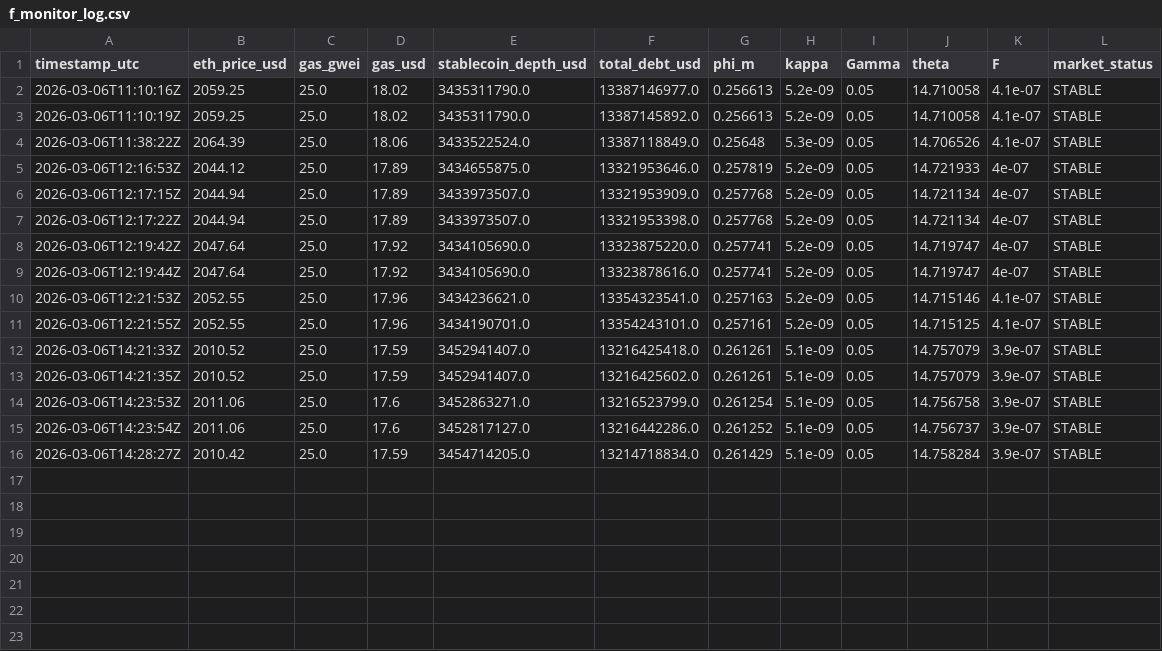
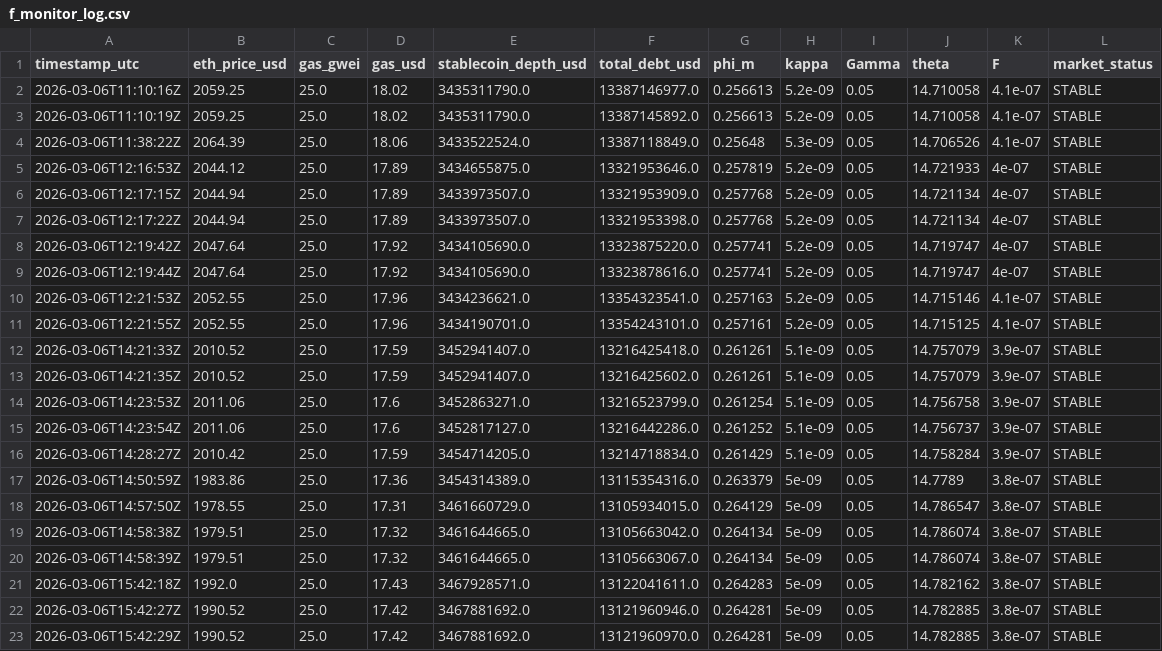
Before and after one commit to Simon-Mishricky/defi-liquidation-simulator, a CSV file: f_monitor_log.csv, drawn as a sheet; the diff names each change by its address in the sheet, - before the commit and + after, or states it on an @@ line.

```diff
--- a/f_monitor_log.csv
+++ b/f_monitor_log.csv
+row 17: 2026-03-06T14:50:59Z | 1983.86 | 25.0 | 17.36 | 3454314389.0 | 13115354316.0 | 0.263379 | 5e-09 | 0.05 | 14.7789 | 3.8e-07 | STABLE
+row 18: 2026-03-06T14:57:50Z | 1978.55 | 25.0 | 17.31 | 3461660729.0 | 13105934015.0 | 0.264129 | 5e-09 | 0.05 | 14.786547 | 3.8e-07 | STABLE
+row 19: 2026-03-06T14:58:38Z | 1979.51 | 25.0 | 17.32 | 3461644665.0 | 13105663042.0 | 0.264134 | 5e-09 | 0.05 | 14.786074 | 3.8e-07 | STABLE
+row 20: 2026-03-06T14:58:39Z | 1979.51 | 25.0 | 17.32 | 3461644665.0 | 13105663067.0 | 0.264134 | 5e-09 | 0.05 | 14.786074 | 3.8e-07 | STABLE
+row 21: 2026-03-06T15:42:18Z | 1992.0 | 25.0 | 17.43 | 3467928571.0 | 13122041611.0 | 0.264283 | 5e-09 | 0.05 | 14.782162 | 3.8e-07 | STABLE
+row 22: 2026-03-06T15:42:27Z | 1990.52 | 25.0 | 17.42 | 3467881692.0 | 13121960946.0 | 0.264281 | 5e-09 | 0.05 | 14.782885 | 3.8e-07 | STABLE
+row 23: 2026-03-06T15:42:29Z | 1990.52 | 25.0 | 17.42 | 3467881692.0 | 13121960970.0 | 0.264281 | 5e-09 | 0.05 | 14.782885 | 3.8e-07 | STABLE
```
Also changed, not shown: 3 other files.
